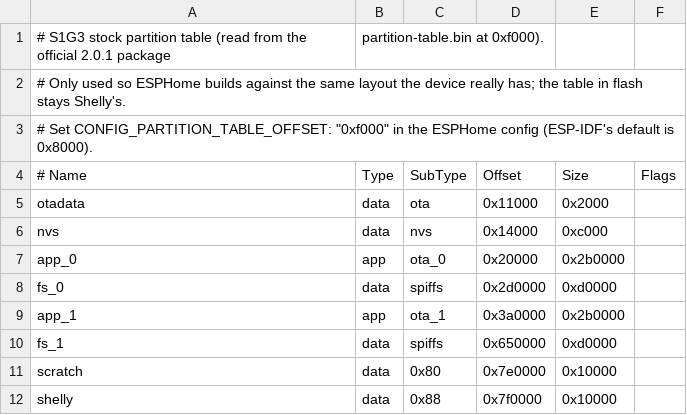
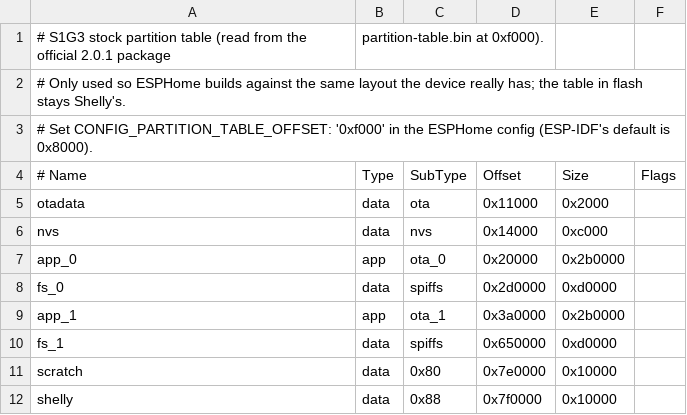
Before and after one commit to chusovich/esphome-reuse, a CSV file: devices/support/partitions/shelly-1-gen3.csv, drawn as a sheet.

Commit message:
Fix quotation marks in partition table comment

```diff
--- a/devices/support/partitions/shelly-1-gen3.csv
+++ b/devices/support/partitions/shelly-1-gen3.csv
@@ -2,3 +2,3 @@
 # Only used so ESPHome builds against the same layout the device really has; the table in flash stays Shelly's.
-# Set CONFIG_PARTITION_TABLE_OFFSET: "0xf000" in the ESPHome config (ESP-IDF's default is 0x8000).
+# Set CONFIG_PARTITION_TABLE_OFFSET: '0xf000' in the ESPHome config (ESP-IDF's default is 0x8000).
 # Name,    Type, SubType, Offset,   Size,     Flags
```
